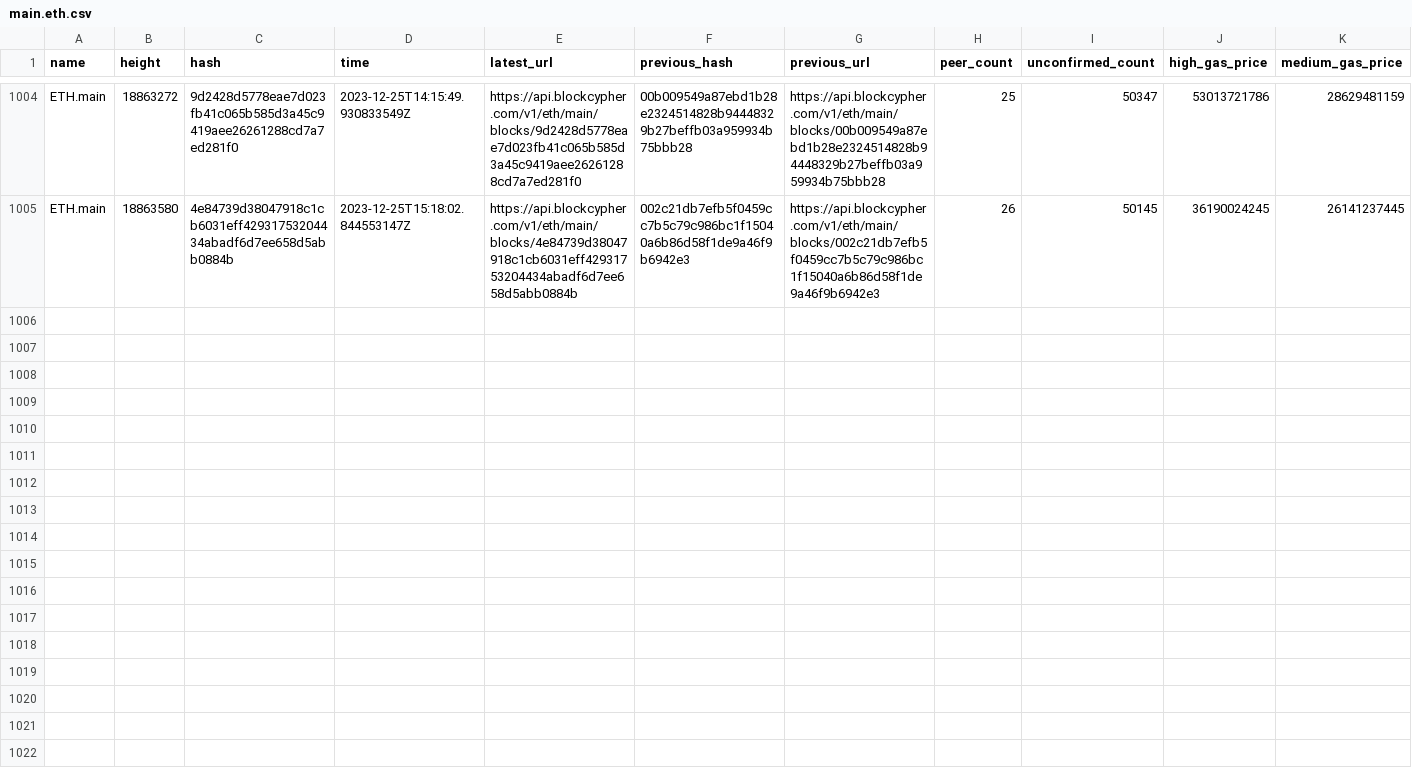
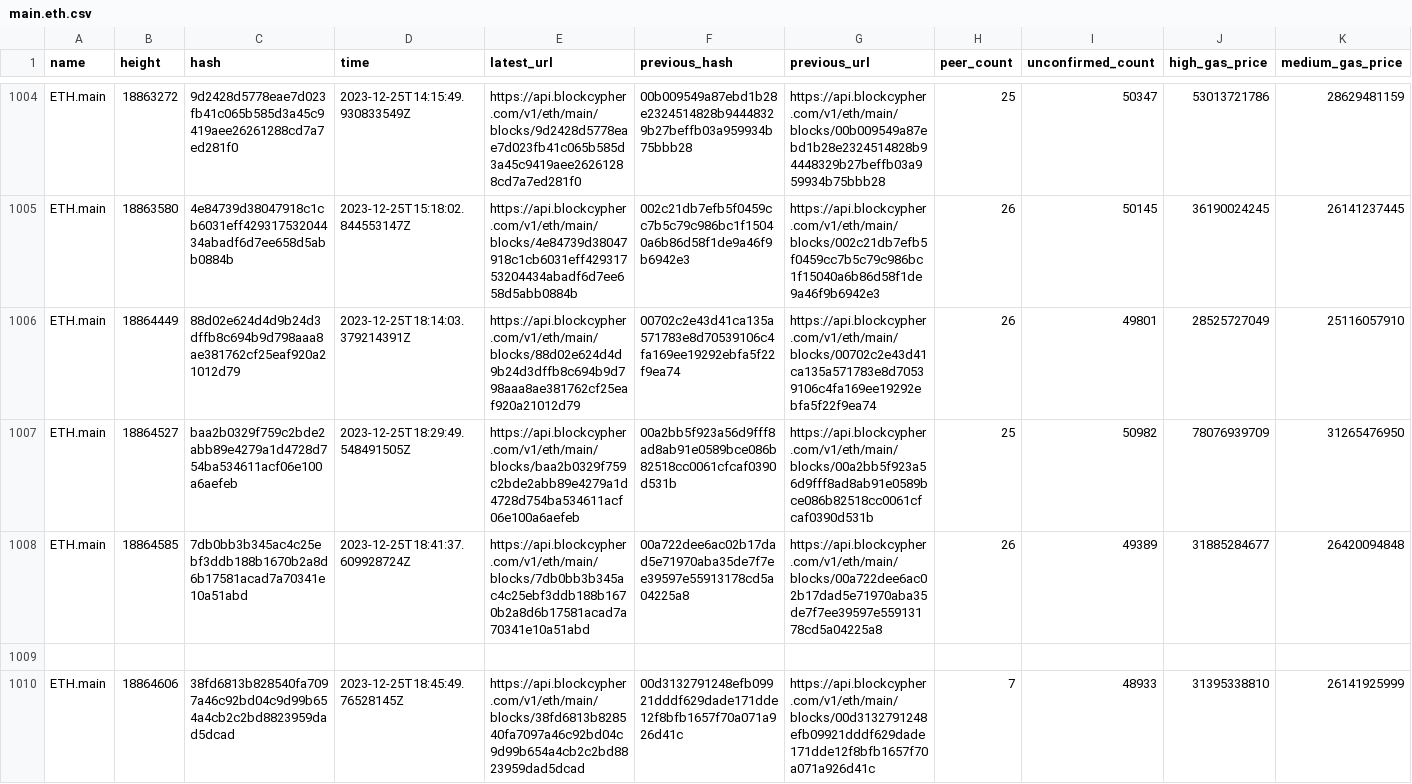
Before and after one commit to aphd/ether-focus, a CSV file: server/csv/main.eth.csv, drawn as a sheet; only a part is shown, gaps mark what is left out; rows hold the shown columns only; the diff names each change by its address in the sheet, - before the commit and + after, or states it on an @@ line.

Commit message:
update server/csv/main.eth.csv path

```diff
--- a/server/csv/main.eth.csv
+++ b/server/csv/main.eth.csv
+row 1006: ETH.main | 18864449 | 88d02e624d4d9b24d3dffb8c694b9d798aaa8ae381762cf25eaf920a21012d79 | 2023-12-25T18:14:03.379214391Z | https://api.blockcypher.com/v1/eth/main/blocks/88d02e624d4d9b24d3dffb8c694b9d798aaa8ae381762cf25eaf920a21012d79 | 00702c2e43d41ca135a571783e8d70539106c4fa169ee19292ebfa5f22f9ea74 | https://api.blockcypher.com/v1/eth/main/blocks/00702c2e43d41ca135a571783e8d70539106c4fa169ee19292ebfa5f22f9ea74 | 26 | 49801 | 28525727049 | 25116057910
+row 1007: ETH.main | 18864527 | baa2b0329f759c2bde2abb89e4279a1d4728d754ba534611acf06e100a6aefeb | 2023-12-25T18:29:49.548491505Z | https://api.blockcypher.com/v1/eth/main/blocks/baa2b0329f759c2bde2abb89e4279a1d4728d754ba534611acf06e100a6aefeb | 00a2bb5f923a56d9fff8ad8ab91e0589bce086b82518cc0061cfcaf0390d531b | https://api.blockcypher.com/v1/eth/main/blocks/00a2bb5f923a56d9fff8ad8ab91e0589bce086b82518cc0061cfcaf0390d531b | 25 | 50982 | 78076939709 | 31265476950
+row 1008: ETH.main | 18864585 | 7db0bb3b345ac4c25ebf3ddb188b1670b2a8d6b17581acad7a70341e10a51abd | 2023-12-25T18:41:37.609928724Z | https://api.blockcypher.com/v1/eth/main/blocks/7db0bb3b345ac4c25ebf3ddb188b1670b2a8d6b17581acad7a70341e10a51abd | 00a722dee6ac02b17dad5e71970aba35de7f7ee39597e55913178cd5a04225a8 | https://api.blockcypher.com/v1/eth/main/blocks/00a722dee6ac02b17dad5e71970aba35de7f7ee39597e55913178cd5a04225a8 | 26 | 49389 | 31885284677 | 26420094848
+row 1009: (empty)
+row 1010: ETH.main | 18864606 | 38fd6813b828540fa7097a46c92bd04c9d99b654a4cb2c2bd8823959dad5dcad | 2023-12-25T18:45:49.76528145Z | https://api.blockcypher.com/v1/eth/main/blocks/38fd6813b828540fa7097a46c92bd04c9d99b654a4cb2c2bd8823959dad5dcad | 00d3132791248efb09921dddf629dade171dde12f8bfb1657f70a071a926d41c | https://api.blockcypher.com/v1/eth/main/blocks/00d3132791248efb09921dddf629dade171dde12f8bfb1657f70a071a926d41c | 7 | 48933 | 31395338810 | 26141925999
```
Also changed, not shown: 2 other files.
